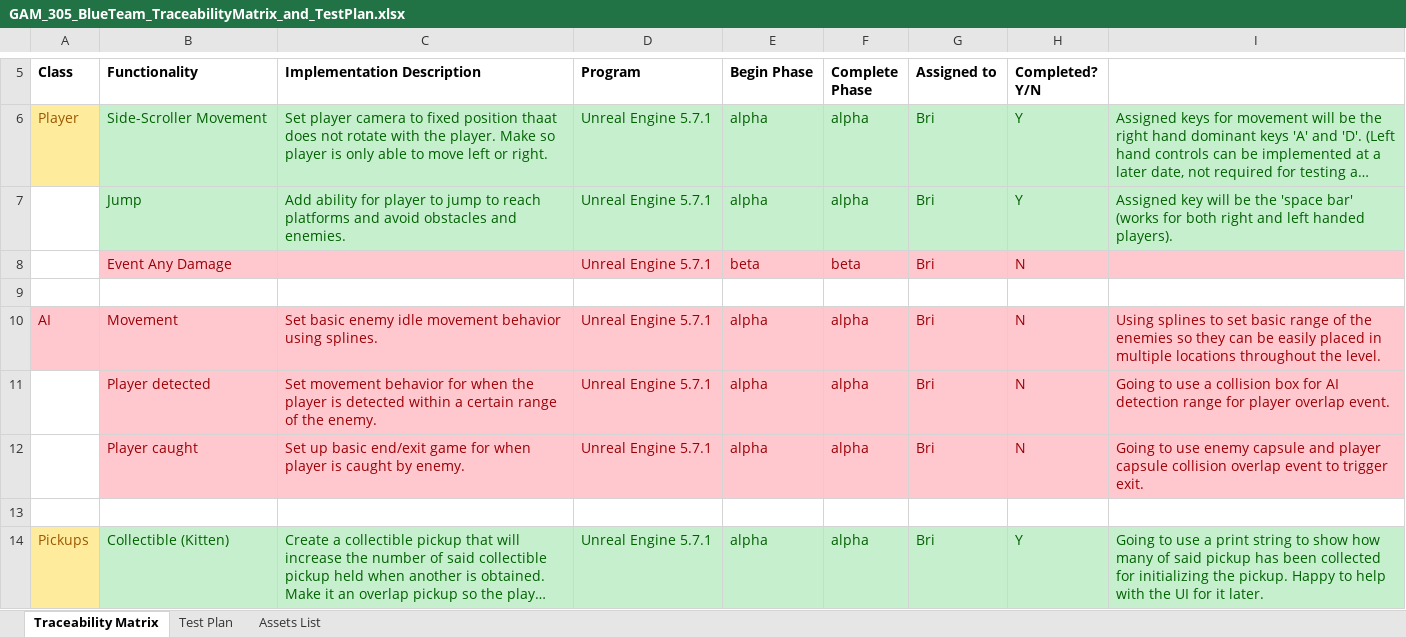
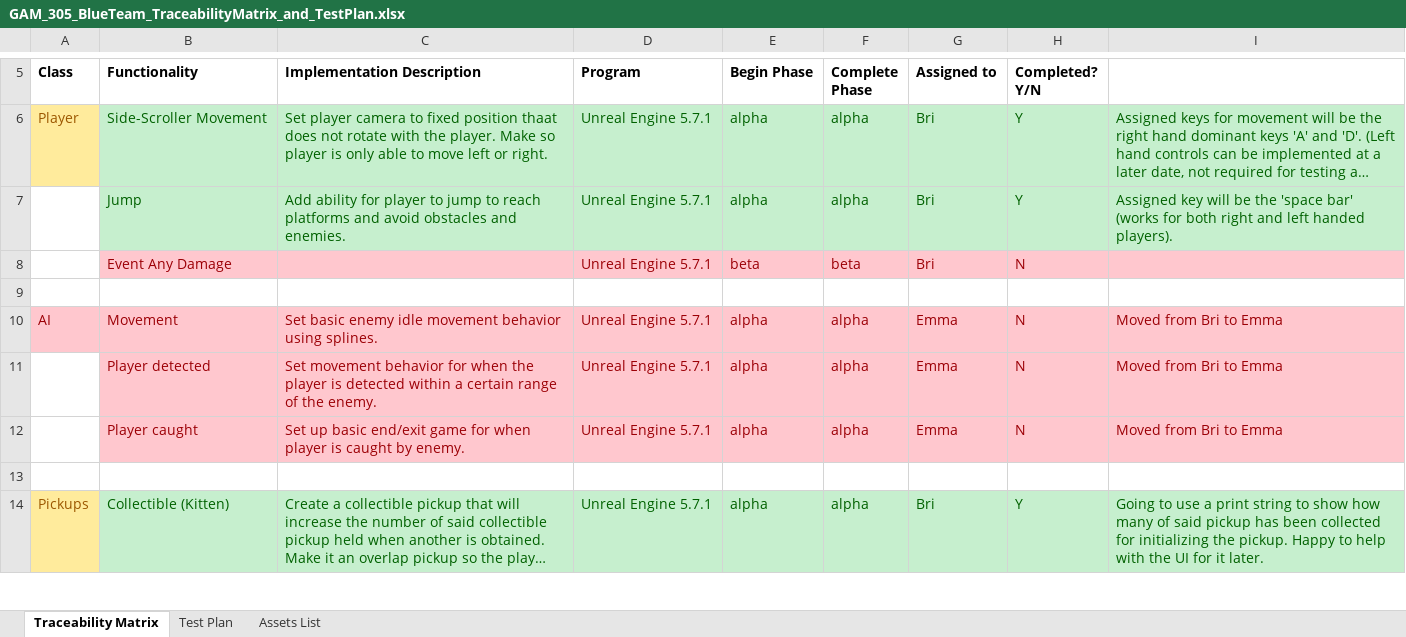
Before and after one commit to nmalma/GAM-305-Unreal-Project, an Excel workbook: GAM_305_BlueTeam_TraceabilityMatrix_and_TestPlan.xlsx, sheet Traceability Matrix, drawn as a sheet; only a part is shown, gaps mark what is left out; long unchanged cells end in …; values as stored, in another font and other column widths than the file's, no borders; the diff names each change by its address in the sheet, - before the commit and + after, or states it on an @@ line.

Commit message:
Updated TestPlan
Updated what I've tested on the test plan tab of the traceability document. Will go back and make changes accordingly.

```diff
--- a/GAM_305_BlueTeam_TraceabilityMatrix_and_TestPlan.xlsx (sheet Traceability Matrix)
+++ b/GAM_305_BlueTeam_TraceabilityMatrix_and_TestPlan.xlsx (sheet Traceability Matrix)
-G10:G12 (Assigned to): Bri
+G10:G12 (Assigned to): Emma
-I10: Using splines to set basic range of the enemies so they can be easily placed in multiple locations throughout the level.
+I10: Moved from Bri to Emma
-I11: Going to use a collision box for AI detection range for player overlap event.
+I11: Moved from Bri to Emma
-I12: Going to use enemy capsule and player capsule collision overlap event to trigger exit.
+I12: Moved from Bri to Emma
```
Also changed, not shown: sheet Test Plan.
